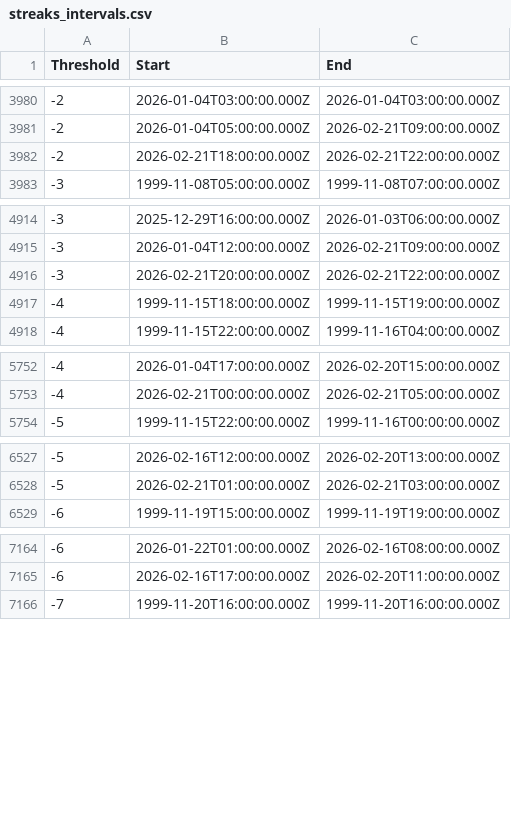
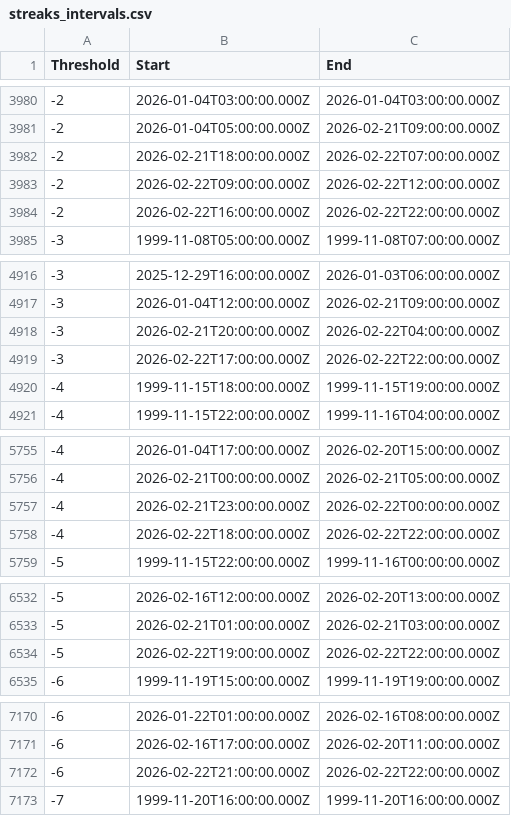
Before and after one commit to reinson/temp_streak, a CSV file: data/streaks_intervals.csv, drawn as a sheet; only a part is shown, gaps mark what is left out; the diff covers the shown part only.

```diff
--- a/data/streaks_intervals.csv
+++ b/data/streaks_intervals.csv
@@ -3981,3 +3981,5 @@ Threshold,Start,End
 -2,2026-01-04T05:00:00.000Z,2026-02-21T09:00:00.000Z
--2,2026-02-21T18:00:00.000Z,2026-02-21T22:00:00.000Z
+-2,2026-02-21T18:00:00.000Z,2026-02-22T07:00:00.000Z
+-2,2026-02-22T09:00:00.000Z,2026-02-22T12:00:00.000Z
+-2,2026-02-22T16:00:00.000Z,2026-02-22T22:00:00.000Z
 -3,1999-11-08T05:00:00.000Z,1999-11-08T07:00:00.000Z
@@ -4915,3 +4917,4 @@ Threshold,Start,End
 -3,2026-01-04T12:00:00.000Z,2026-02-21T09:00:00.000Z
--3,2026-02-21T20:00:00.000Z,2026-02-21T22:00:00.000Z
+-3,2026-02-21T20:00:00.000Z,2026-02-22T04:00:00.000Z
+-3,2026-02-22T17:00:00.000Z,2026-02-22T22:00:00.000Z
 -4,1999-11-15T18:00:00.000Z,1999-11-15T19:00:00.000Z
@@ -5753,2 +5756,4 @@ Threshold,Start,End
 -4,2026-02-21T00:00:00.000Z,2026-02-21T05:00:00.000Z
+-4,2026-02-21T23:00:00.000Z,2026-02-22T00:00:00.000Z
+-4,2026-02-22T18:00:00.000Z,2026-02-22T22:00:00.000Z
 -5,1999-11-15T22:00:00.000Z,1999-11-16T00:00:00.000Z
@@ -6528,2 +6533,3 @@ Threshold,Start,End
 -5,2026-02-21T01:00:00.000Z,2026-02-21T03:00:00.000Z
+-5,2026-02-22T19:00:00.000Z,2026-02-22T22:00:00.000Z
 -6,1999-11-19T15:00:00.000Z,1999-11-19T19:00:00.000Z
@@ -7165,2 +7171,3 @@ Threshold,Start,End
 -6,2026-02-16T17:00:00.000Z,2026-02-20T11:00:00.000Z
+-6,2026-02-22T21:00:00.000Z,2026-02-22T22:00:00.000Z
 -7,1999-11-20T16:00:00.000Z,1999-11-20T16:00:00.000Z
```
Also changed, not shown: 2 edited cells elsewhere in this file, 1 other file.
